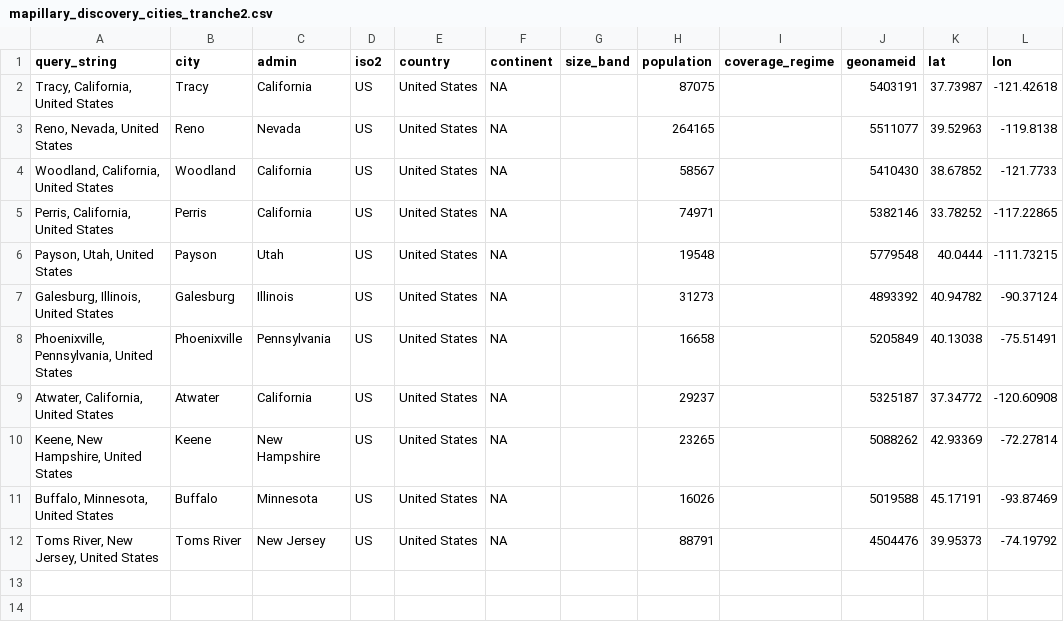
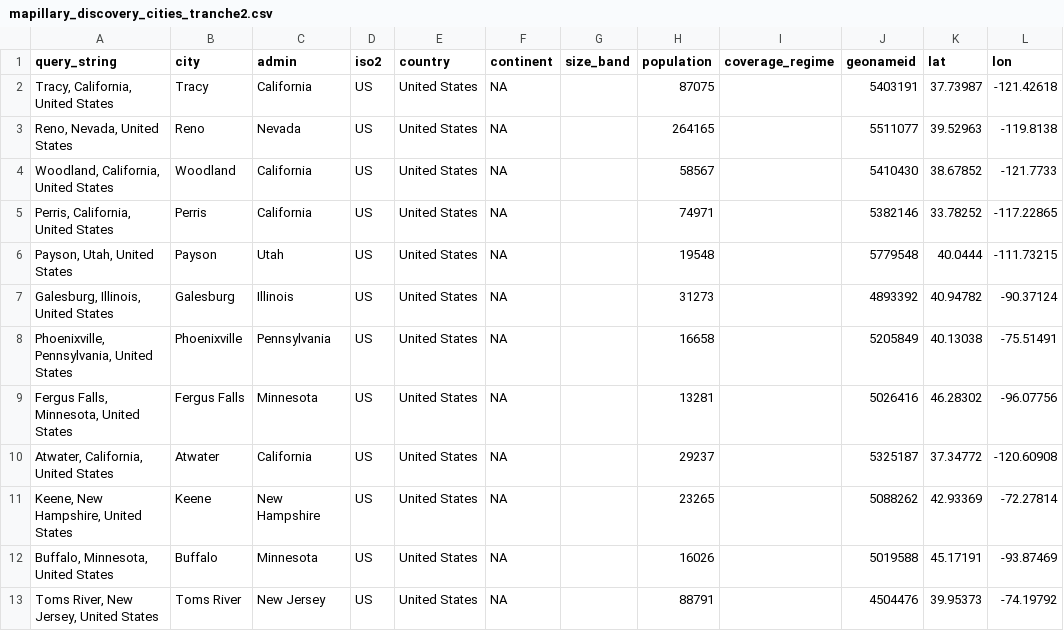
Before and after one commit to jonfroehlich/streetscape-tracker, a CSV file: mapillary_discovery_cities_tranche2.csv, drawn as a sheet.

```diff
--- a/mapillary_discovery_cities_tranche2.csv
+++ b/mapillary_discovery_cities_tranche2.csv
@@ -8,2 +8,3 @@ query_string,city,admin,iso2,country,continent,size_band,population,coverage_reg
 "Phoenixville, Pennsylvania, United States",Phoenixville,Pennsylvania,US,United States,NA,,16658,,5205849,40.13038,-75.51491
+"Fergus Falls, Minnesota, United States",Fergus Falls,Minnesota,US,United States,NA,,13281,,5026416,46.28302,-96.07756
 "Atwater, California, United States",Atwater,California,US,United States,NA,,29237,,5325187,37.34772,-120.60908
```
Also changed, not shown: docs/experiments/mapillary-discovery-screen_tranche2.csv, 7 other files.
